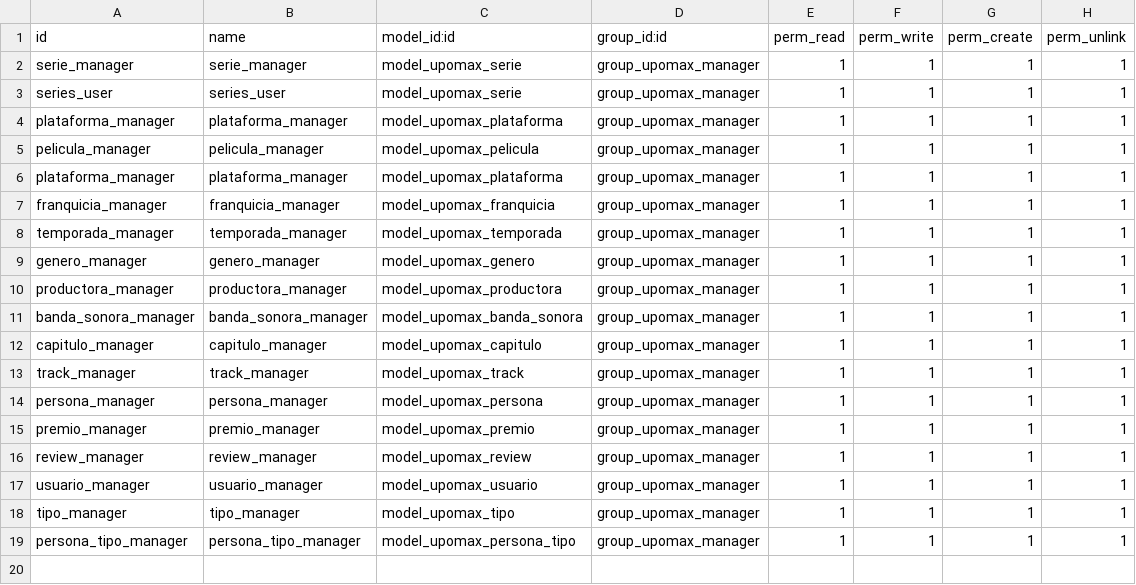
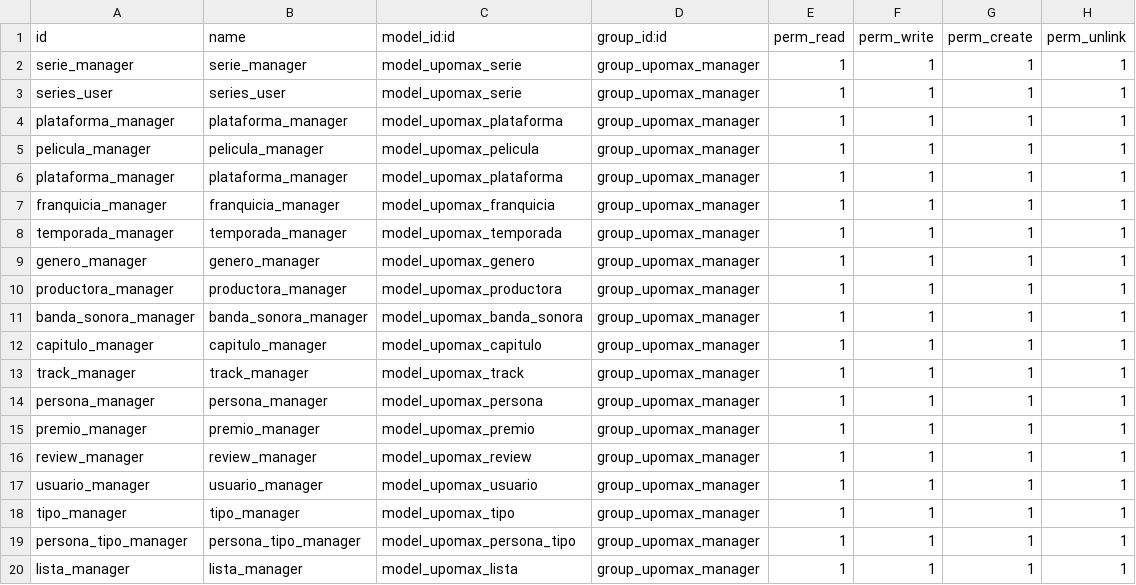
Before and after one commit to Joseab010/UPOMAX, a CSV file: odoo/addons/upomax/security/ir.model.access.csv, drawn as a sheet.

Commit message:
Implementacion de listas peronalizadas de usuarios

```diff
--- a/odoo/addons/upomax/security/ir.model.access.csv
+++ b/odoo/addons/upomax/security/ir.model.access.csv
@@ -19 +19,2 @@ tipo_manager,tipo_manager,model_upomax_tipo,group_upomax_manager,1,1,1,1
 persona_tipo_manager,persona_tipo_manager,model_upomax_persona_tipo,group_upomax_manager,1,1,1,1
+lista_manager,lista_manager,model_upomax_lista,group_upomax_manager,1,1,1,1
```
Also changed, not shown: 6 other files.
